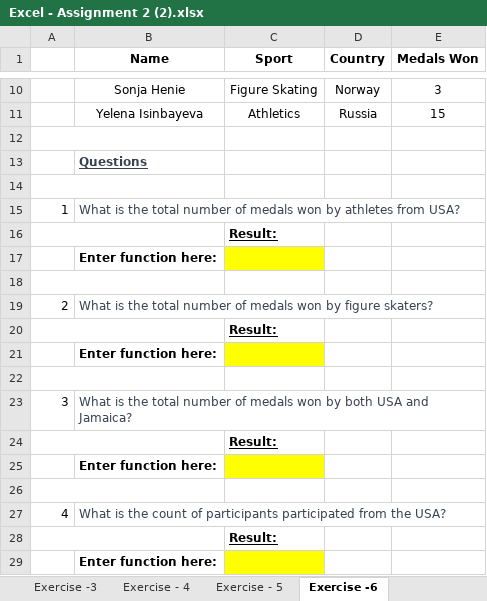
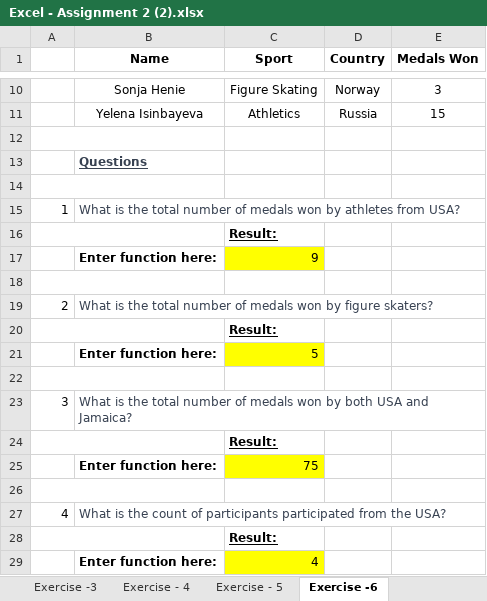
Before and after one commit to batch114/2-assignment, an Excel workbook: Excel - Assignment 2 (2).xlsx, sheet Exercise -6, drawn as a sheet; only a part is shown, gaps mark what is left out; values as stored, in another font and other column widths than the file's, no borders; the diff names each change by its address in the sheet, - before the commit and + after, or states it on an @@ line.

```diff
--- a/Excel - Assignment 2 (2).xlsx (sheet Exercise -6)
+++ b/Excel - Assignment 2 (2).xlsx (sheet Exercise -6)
-C17 (Sport): (empty)
+C17 (Sport): 9
-C21 (Sport): (empty)
+C21 (Sport): 5
-C25 (Sport): (empty)
+C25 (Sport): 75
-C29 (Sport): (empty)
+C29 (Sport): 4
```
Also changed, not shown: sheet Exercise - 5, sheet Exercise - 4, sheet Exercise - 1, sheet Exercise -3, sheet Exercise - 2.
